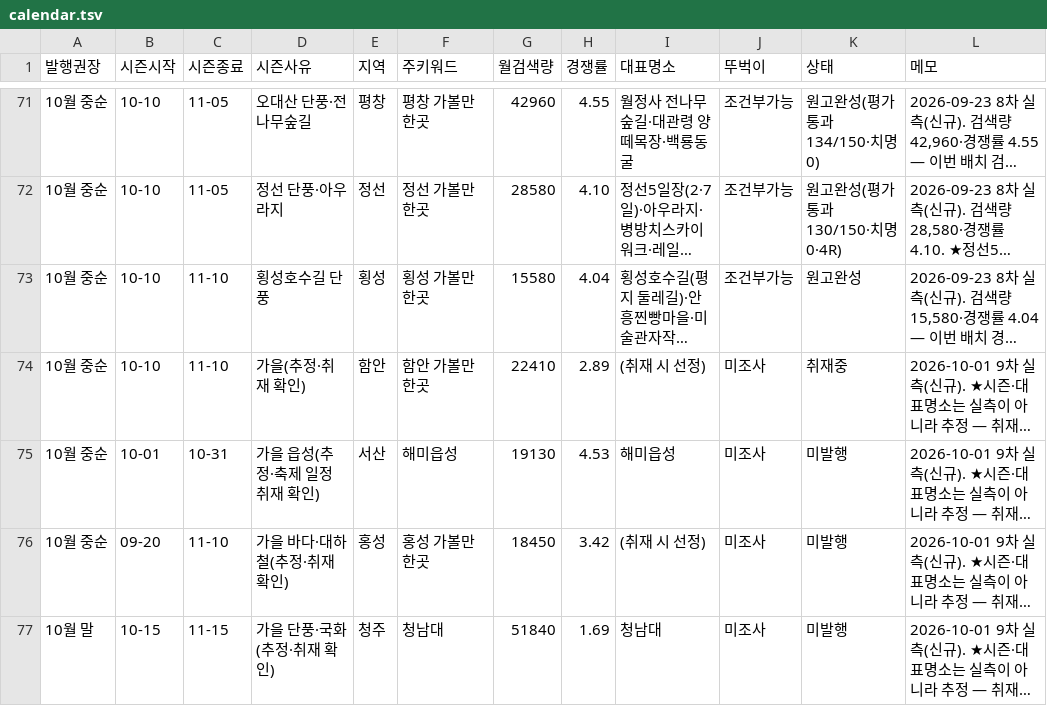
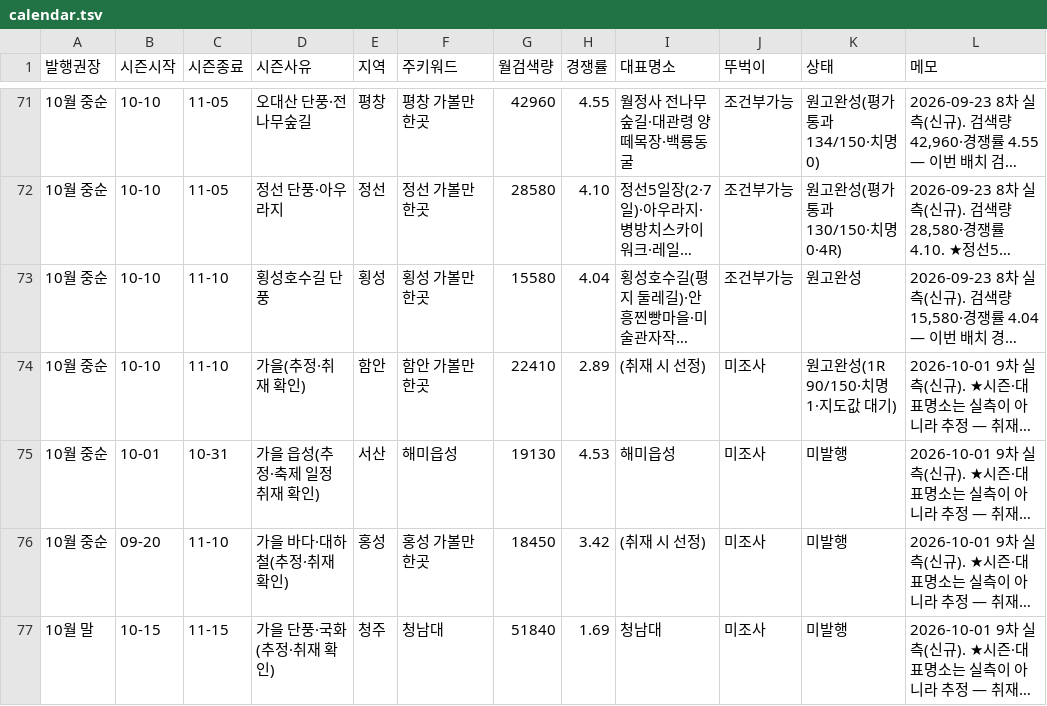
Before and after one commit to e8393111-cloud/blogspot, a TSV file: .claude/travel-calendar/calendar.tsv, drawn as a sheet; only a part is shown, gaps mark what is left out; long unchanged cells end in …; the diff names each change by its address in the sheet, - before the commit and + after, or states it on an @@ line.

```diff
--- a/.claude/travel-calendar/calendar.tsv
+++ b/.claude/travel-calendar/calendar.tsv
-K74 (상태): 취재중
+K74 (상태): 원고완성(1R 90/150·치명1·지도값 대기)
```
Also changed, not shown: 1 other file.
